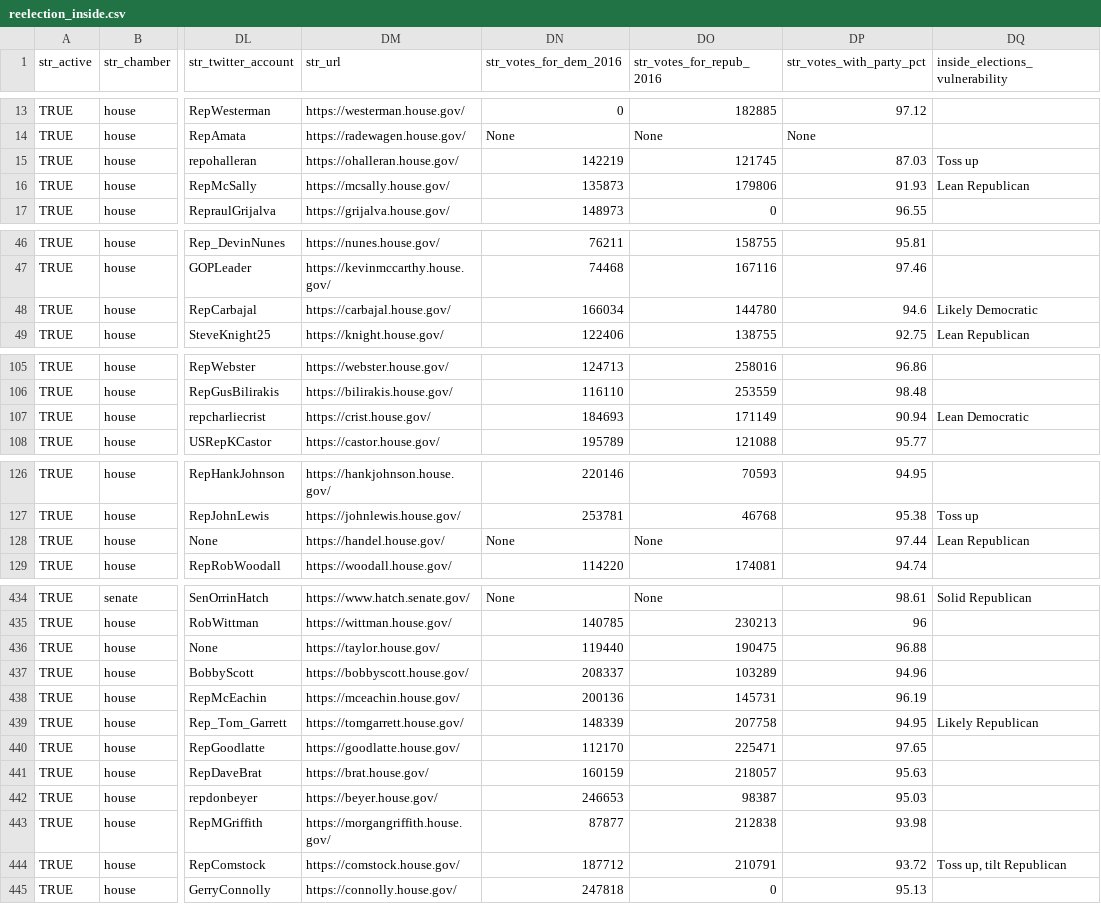
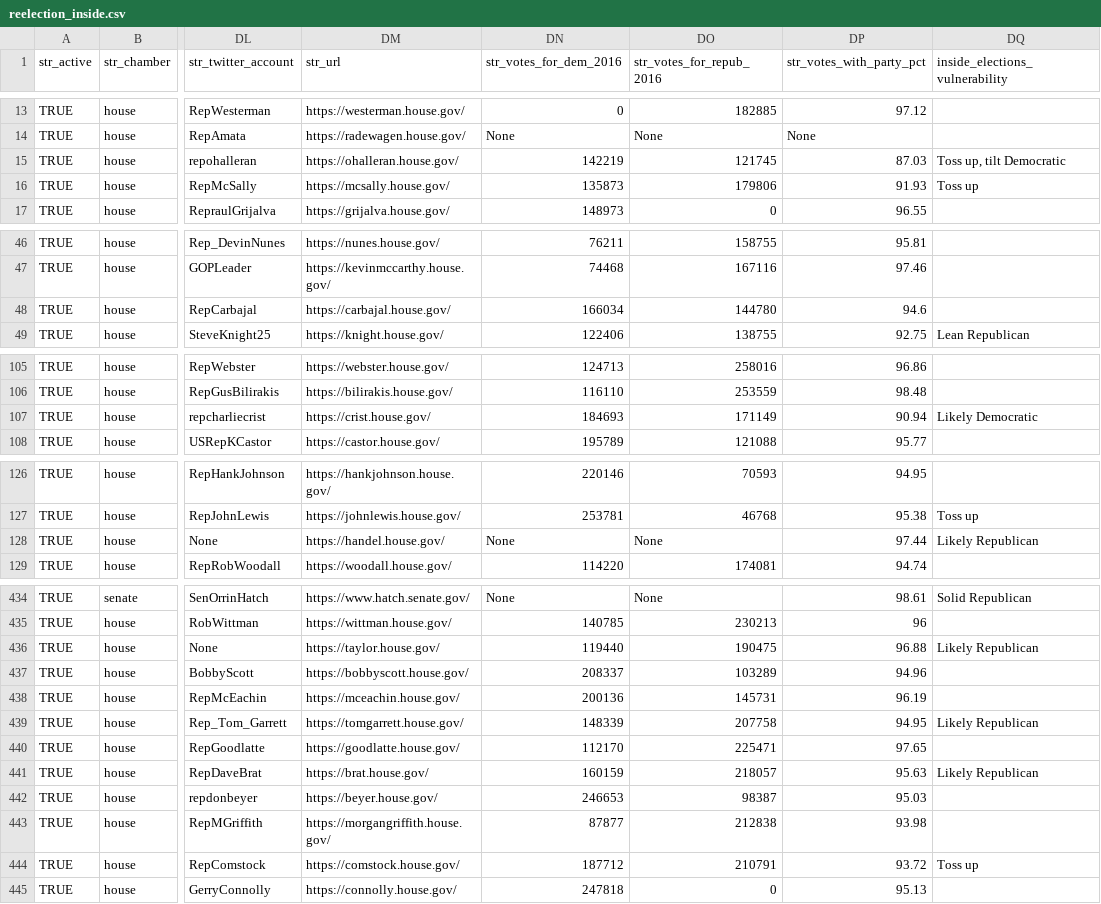
Before and after one commit to newsdev/campfin, a CSV file: prediction/data/reelection_inside.csv (was prediction/reelection_inside.csv), drawn as a sheet; only a part is shown, gaps mark what is left out; the diff covers the shown part only; the diff names each change by its address in the sheet, - before the commit and + after, or states it on an @@ line.

```diff
--- a/prediction/reelection_inside.csv
+++ b/prediction/data/reelection_inside.csv
-DQ15 (inside_elections_vulnerability): Toss up
+DQ15 (inside_elections_vulnerability): Toss up, tilt Democratic
-DQ16 (inside_elections_vulnerability): Lean Republican
+DQ16 (inside_elections_vulnerability): Toss up
-DQ48 (inside_elections_vulnerability): Likely Democratic
+DQ48 (inside_elections_vulnerability): (empty)
-DQ107 (inside_elections_vulnerability): Lean Democratic
+DQ107 (inside_elections_vulnerability): Likely Democratic
-DQ128 (inside_elections_vulnerability): Lean Republican
+DQ128 (inside_elections_vulnerability): Likely Republican
-DQ436 (inside_elections_vulnerability): (empty)
+DQ436 (inside_elections_vulnerability): Likely Republican
-DQ441 (inside_elections_vulnerability): (empty)
+DQ441 (inside_elections_vulnerability): Likely Republican
-DQ444 (inside_elections_vulnerability): Toss up, tilt Republican
+DQ444 (inside_elections_vulnerability): Toss up
```
Also changed, not shown: 3 edited cells elsewhere in this file, 8 other files.
